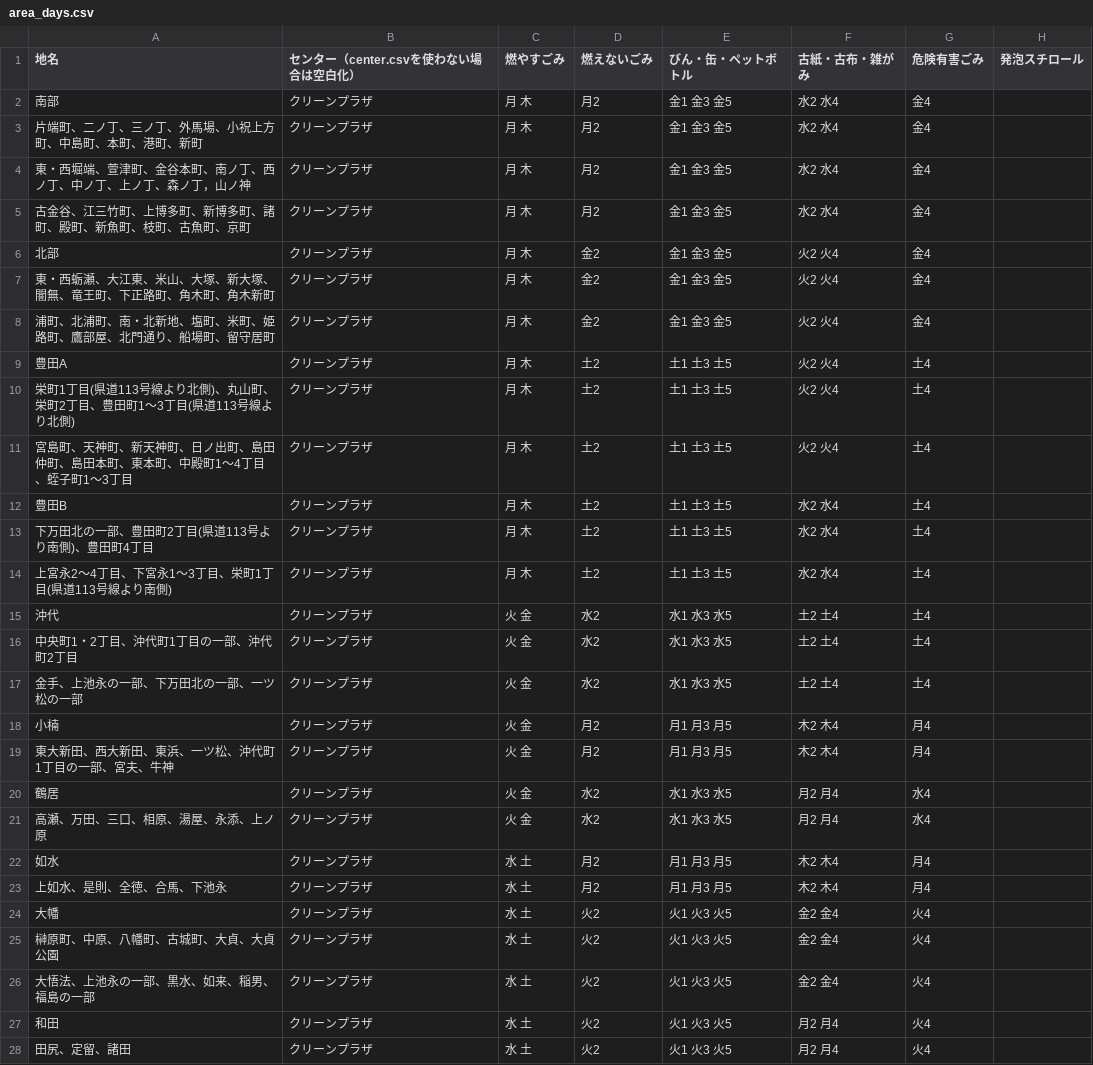
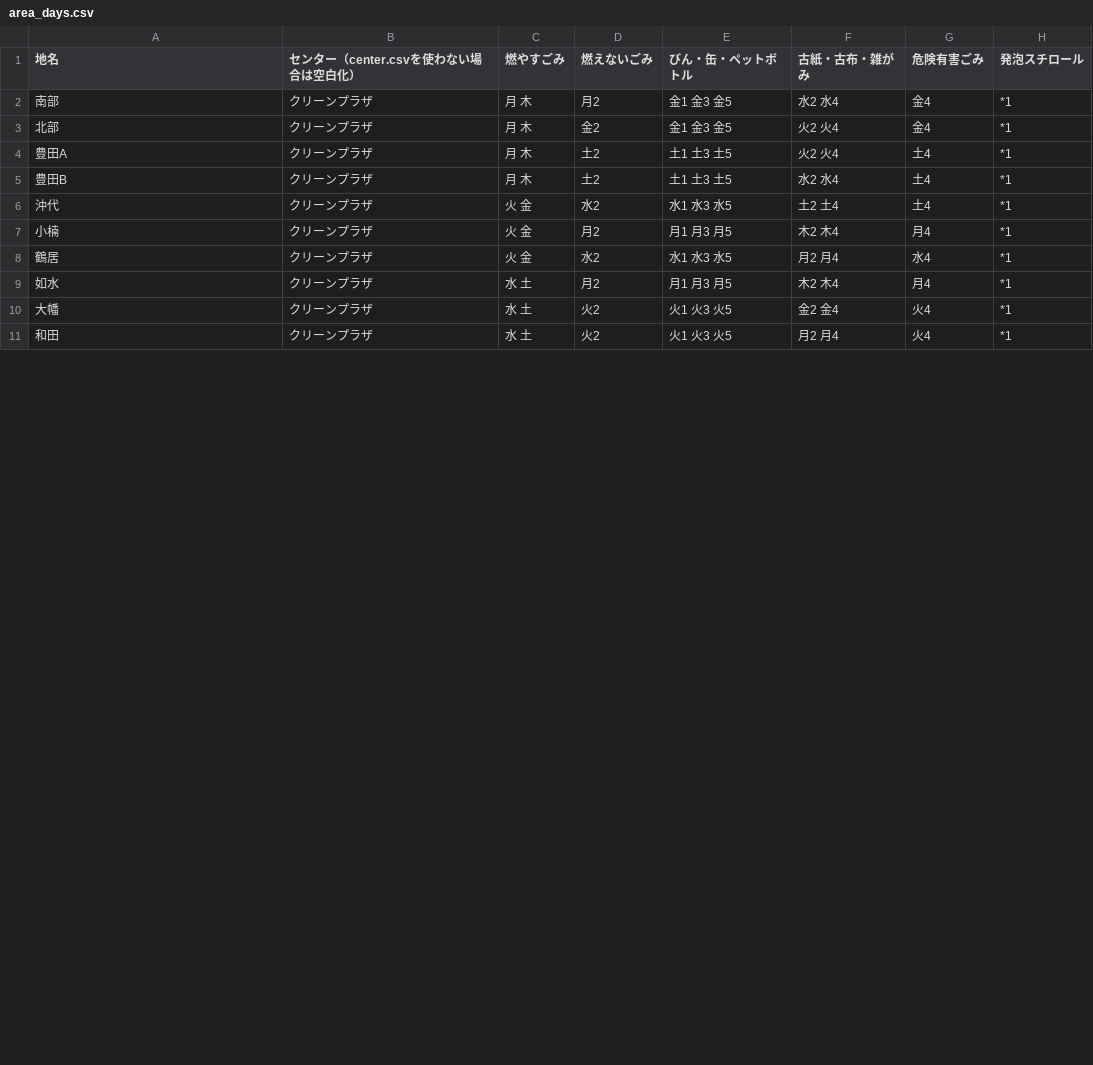
Before and after one commit to kyounow/5374-nakatsu, a CSV file: data/area_days.csv, drawn as a sheet; only a part is shown; the diff covers the shown part only.

```diff
--- a/data/area_days.csv
+++ b/data/area_days.csv
@@ -1,28 +1,11 @@
 地名,センター（center.csvを使わない場合は空白化）,燃やすごみ,燃えないごみ,びん・缶・ペットボトル,古紙・古布・雑がみ,危険有害ごみ,発泡スチロール
-南部,クリーンプラザ,月 木,月2,金1 金3 金5,水2 水4,金4,
-  片端町、二ノ丁、三ノ丁、外馬場、小祝上方町、中島町、本町、港町、新町,クリーンプラザ,月 木,月2,金1 金3 金5,水2 水4,金4,
-  東・西堀端、萱津町、金谷本町、南ノ丁、西ノ丁、中ノ丁、上ノ丁、森ノ丁，山ノ神,クリーンプラザ,月 木,月2,金1 金3 金5,水2 水4,金4,
-  古金谷、江三竹町、上博多町、新博多町、諸町、殿町、新魚町、枝町、古魚町、京町,クリーンプラザ,月 木,月2,金1 金3 金5,水2 水4,金4,
-北部,クリーンプラザ,月 木,金2,金1 金3 金5,火2 火4,金4,
-  東・西蛎瀬、大江東、米山、大塚、新大塚、闇無、竜王町、下正路町、角木町、角木新町,クリーンプラザ,月 木,金2,金1 金3 金5,火2 火4,金4,
-  浦町、北浦町、南・北新地、塩町、米町、姫路町、鷹部屋、北門通り、船場町、留守居町,クリーンプラザ,月 木,金2,金1 金3 金5,火2 火4,金4,
-豊田A,クリーンプラザ,月 木,土2,土1 土3 土5,火2 火4,土4,
-  栄町1丁目(県道113号線より北側)、丸山町、栄町2丁目、豊田町1～3丁目(県道113号線より北側),クリーンプラザ,月 木,土2,土1 土3 土5,火2 火4,土4,
-  宮島町、天神町、新天神町、日ノ出町、島田仲町、島田本町、東本町、中殿町1～4丁目、蛭子町1～3丁目,クリーンプラザ,月 木,土2,土1 土3 土5,火2 火4,土4,
-豊田B,クリーンプラザ,月 木,土2,土1 土3 土5,水2 水4,土4,
-  下万田北の一部、豊田町2丁目(県道113号より南側)、豊田町4丁目,クリーンプラザ,月 木,土2,土1 土3 土5,水2 水4,土4,
-  上宮永2～4丁目、下宮永1～3丁目、栄町1丁目(県道113号線より南側),クリーンプラザ,月 木,土2,土1 土3 土5,水2 水4,土4,
-沖代,クリーンプラザ,火 金,水2,水1 水3 水5,土2 土4,土4,
-  中央町1・2丁目、沖代町1丁目の一部、沖代町2丁目,クリーンプラザ,火 金,水2,水1 水3 水5,土2 土4,土4,
-  金手、上池永の一部、下万田北の一部、一ツ松の一部,クリーンプラザ,火 金,水2,水1 水3 水5,土2 土4,土4,
-小楠,クリーンプラザ,火 金,月2,月1 月3 月5,木2 木4,月4,
-  東大新田、西大新田、東浜、一ツ松、沖代町1丁目の一部、宮夫、牛神,クリーンプラザ,火 金,月2,月1 月3 月5,木2 木4,月4,
-鶴居,クリーンプラザ,火 金,水2,水1 水3 水5,月2 月4,水4,
-  高瀬、万田、三口、相原、湯屋、永添、上ノ原,クリーンプラザ,火 金,水2,水1 水3 水5,月2 月4,水4,
-如水,クリーンプラザ,水 土,月2,月1 月3 月5,木2 木4,月4,
-  上如水、是則、全徳、合馬、下池永,クリーンプラザ,水 土,月2,月1 月3 月5,木2 木4,月4,
-大幡,クリーンプラザ,水 土,火2,火1 火3 火5,金2 金4,火4,
-  榊原町、中原、八幡町、古城町、大貞、大貞公園,クリーンプラザ,水 土,火2,火1 火3 火5,金2 金4,火4,
-  大悟法、上池永の一部、黒水、如来、稲男、福島の一部,クリーンプラザ,水 土,火2,火1 火3 火5,金2 金4,火4,
-和田,クリーンプラザ,水 土,火2,火1 火3 火5,月2 月4,火4,
-  田尻、定留、諸田,クリーンプラザ,水 土,火2,火1 火3 火5,月2 月4,火4,
+南部,クリーンプラザ,月 木,月2,金1 金3 金5,水2 水4,金4,*1
+北部,クリーンプラザ,月 木,金2,金1 金3 金5,火2 火4,金4,*1
+豊田A,クリーンプラザ,月 木,土2,土1 土3 土5,火2 火4,土4,*1
+豊田B,クリーンプラザ,月 木,土2,土1 土3 土5,水2 水4,土4,*1
+沖代,クリーンプラザ,火 金,水2,水1 水3 水5,土2 土4,土4,*1
+小楠,クリーンプラザ,火 金,月2,月1 月3 月5,木2 木4,月4,*1
+鶴居,クリーンプラザ,火 金,水2,水1 水3 水5,月2 月4,水4,*1
+如水,クリーンプラザ,水 土,月2,月1 月3 月5,木2 木4,月4,*1
+大幡,クリーンプラザ,水 土,火2,火1 火3 火5,金2 金4,火4,*1
+和田,クリーンプラザ,水 土,火2,火1 火3 火5,月2 月4,火4,*1
```
Also changed, not shown: 2 removed rows and 1 edited cell elsewhere in this file, 1 other file.
